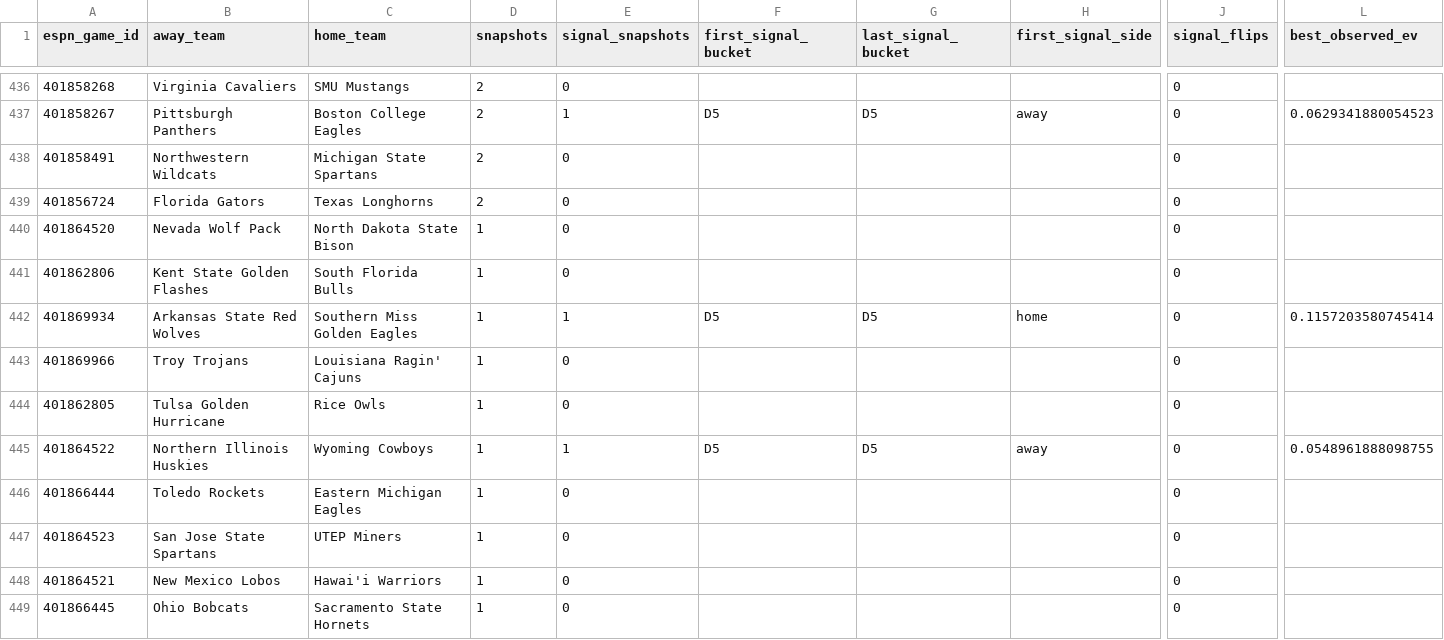
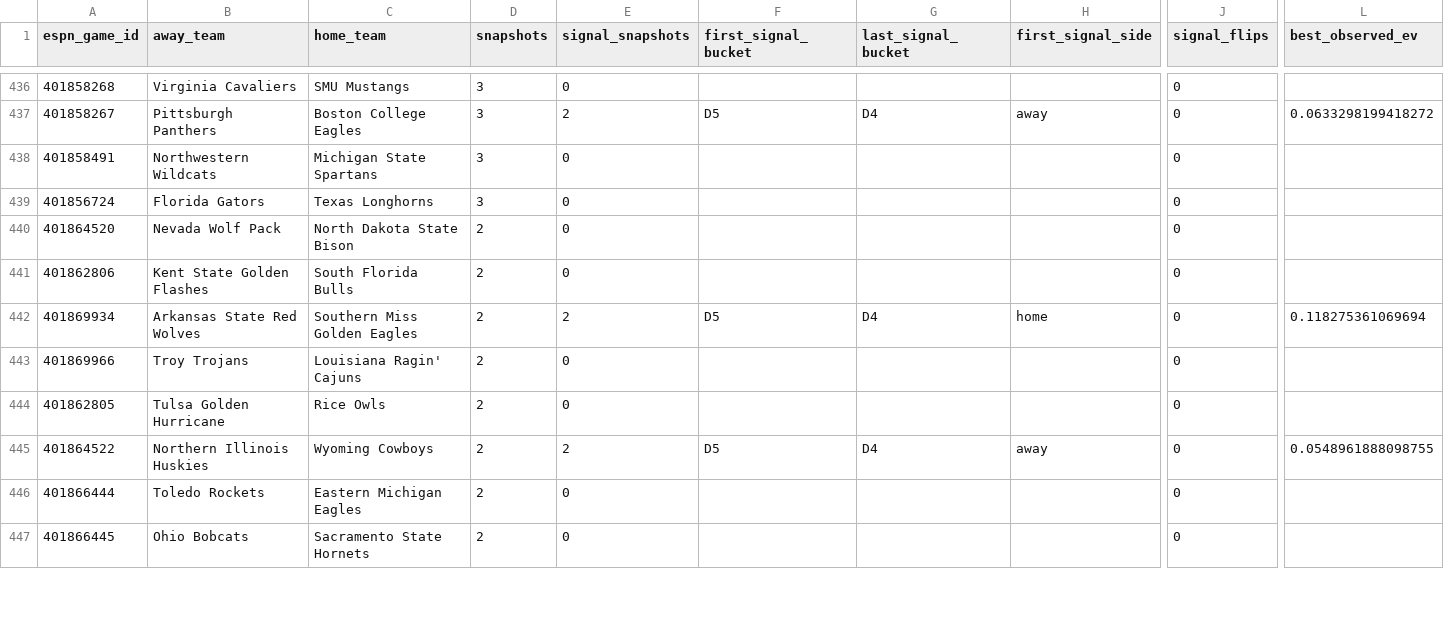
Before and after one commit to drhyphy/ncaa-football-daily-board, a CSV file: model/reports/timing_game_lifecycle.csv, drawn as a sheet; only a part is shown, gaps mark what is left out; removed rows and columns are numbered as before the commit, all else as after; rows hold the shown columns only; the diff covers the shown part only; the diff names each change by its address in the sheet, - before the commit and + after, or states it on an @@ line.

```diff
--- a/model/reports/timing_game_lifecycle.csv
+++ b/model/reports/timing_game_lifecycle.csv
-D436:D439 (snapshots): 2
+D436:D439 (snapshots): 3
-E437 (signal_snapshots): 1
+E437 (signal_snapshots): 2
-G437 (last_signal_bucket): D5
+G437 (last_signal_bucket): D4
-L437 (best_observed_ev): 0.0629341880054523
+L437 (best_observed_ev): 0.0633298199418272
-D440:D446 (snapshots): 1
+D440:D446 (snapshots): 2
-E442 (signal_snapshots): 1
+E442 (signal_snapshots): 2
-G442 (last_signal_bucket): D5
+G442 (last_signal_bucket): D4
-L442 (best_observed_ev): 0.1157203580745414
+L442 (best_observed_ev): 0.118275361069694
-E445 (signal_snapshots): 1
+E445 (signal_snapshots): 2
-G445 (last_signal_bucket): D5
+G445 (last_signal_bucket): D4
-row 447: 401864523 | San Jose State Spartans | UTEP Miners | 1 | 0 |  |  |  | 0
-row 448: 401864521 | New Mexico Lobos | Hawai'i Warriors | 1 | 0 |  |  |  | 0
-D447 (snapshots): 1
+D447 (snapshots): 2
```
Also changed, not shown: 5 added rows, 3 removed rows, 38 moved rows and 76 edited cells elsewhere in this file, model/reports/timing_by_horizon.csv, model/reports/timing_pairwise_prices.csv, 6 other files.
